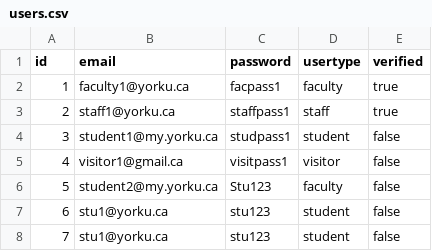
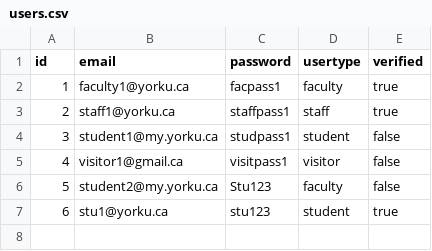
Before and after one commit to KDHIR004/YUparking, a CSV file: bin/yuparking/data/users.csv, drawn as a sheet.

```diff
--- a/bin/yuparking/data/users.csv
+++ b/bin/yuparking/data/users.csv
@@ -6,3 +6,2 @@ id,email,password,usertype,verified
 5,student2@my.yorku.ca,Stu123,faculty,false
-6,stu1@yorku.ca,stu123,student,false
-7,stu1@yorku.ca,stu123,student,false
+6,stu1@yorku.ca,stu123,student,true
```
Also changed, not shown: bin/yuparking/data/bookings.csv, src/yuparking/data/bookings.csv, 8 other files.
